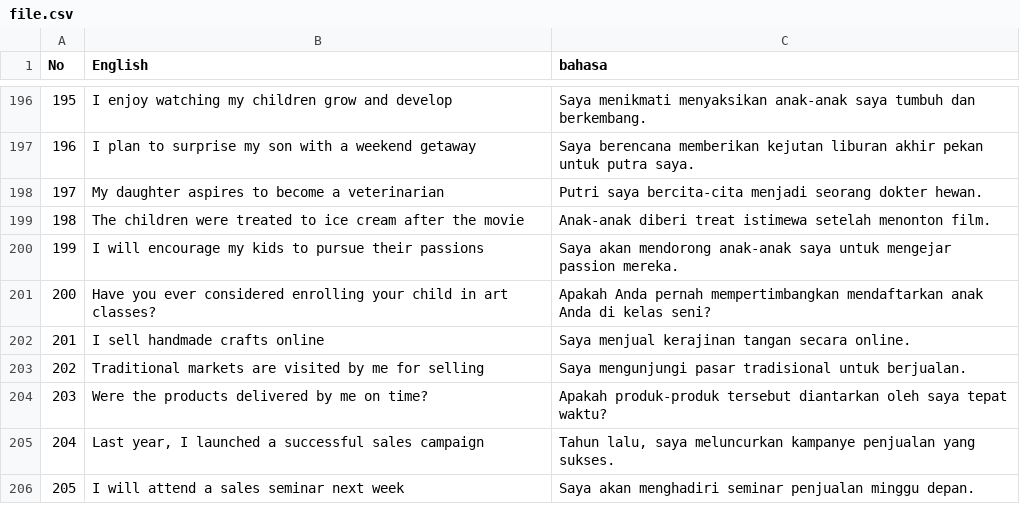
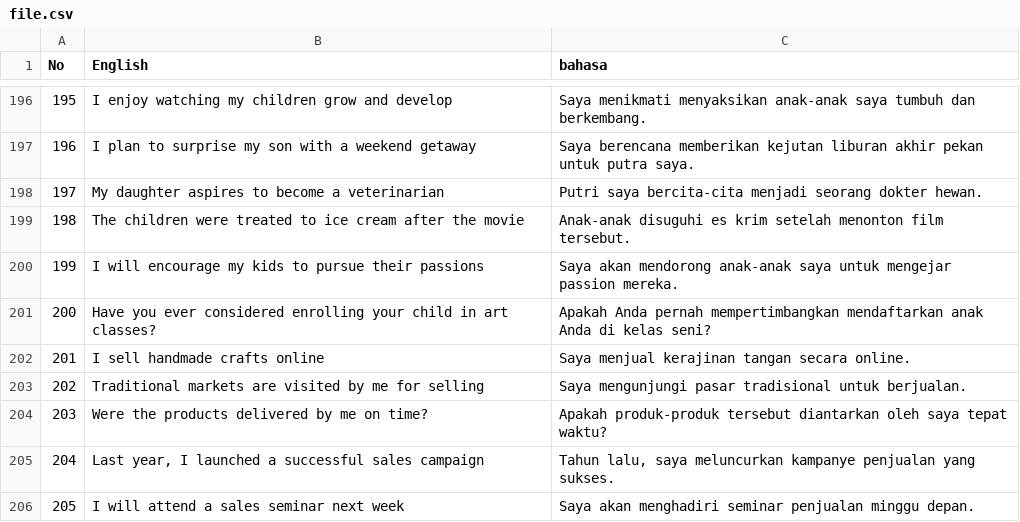
Before and after one commit to lintanggilang/read, a CSV file: file.csv, drawn as a sheet; only a part is shown, gaps mark what is left out.

Commit message:
Update file.csv

```diff
--- a/file.csv
+++ b/file.csv
@@ -198,3 +198,3 @@ No;English;bahasa
 197;My daughter aspires to become a veterinarian;Putri saya bercita-cita menjadi seorang dokter hewan.
-198;The children were treated to ice cream after the movie;Anak-anak diberi treat istimewa setelah menonton film.
+198;The children were treated to ice cream after the movie;Anak-anak disuguhi es krim setelah menonton film tersebut.
 199;I will encourage my kids to pursue their passions;Saya akan mendorong anak-anak saya untuk mengejar passion mereka.
```
